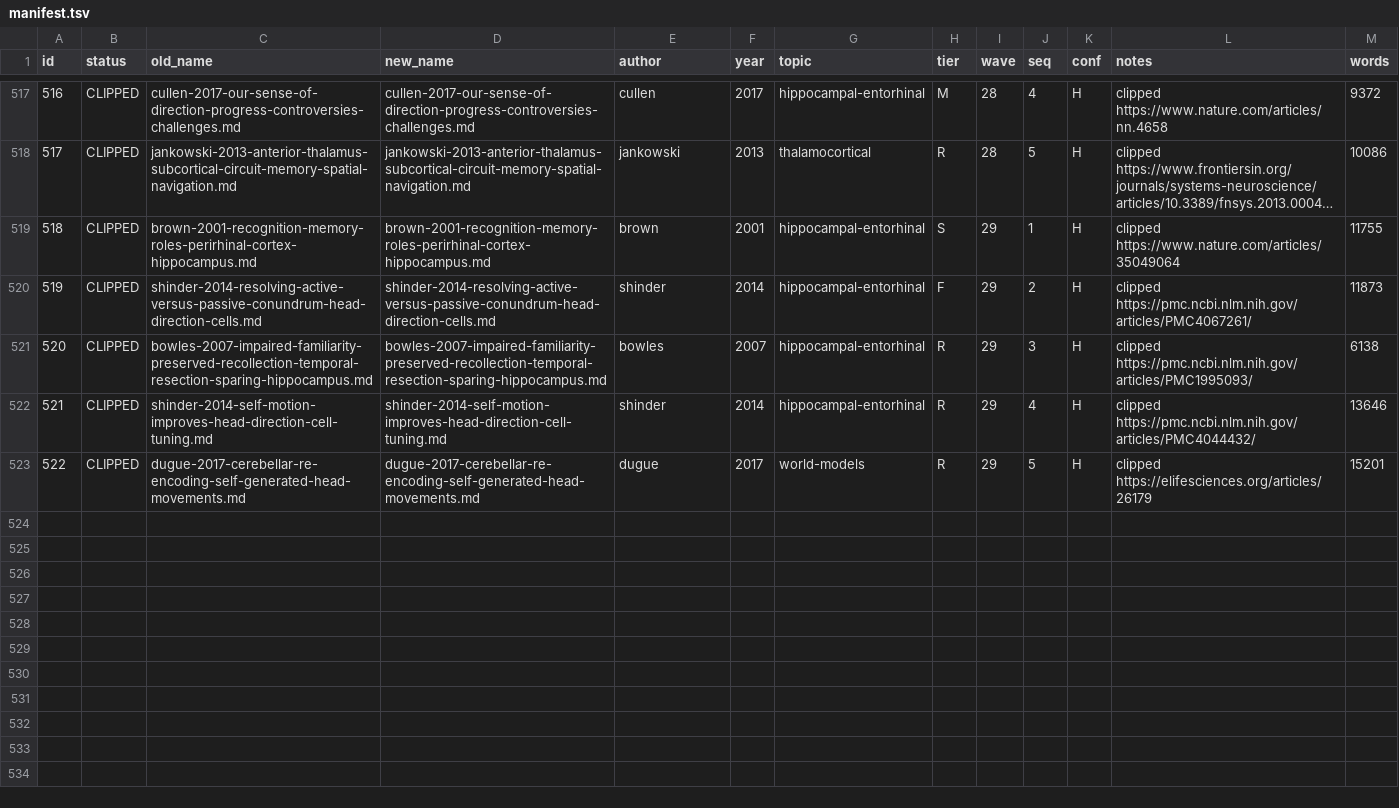
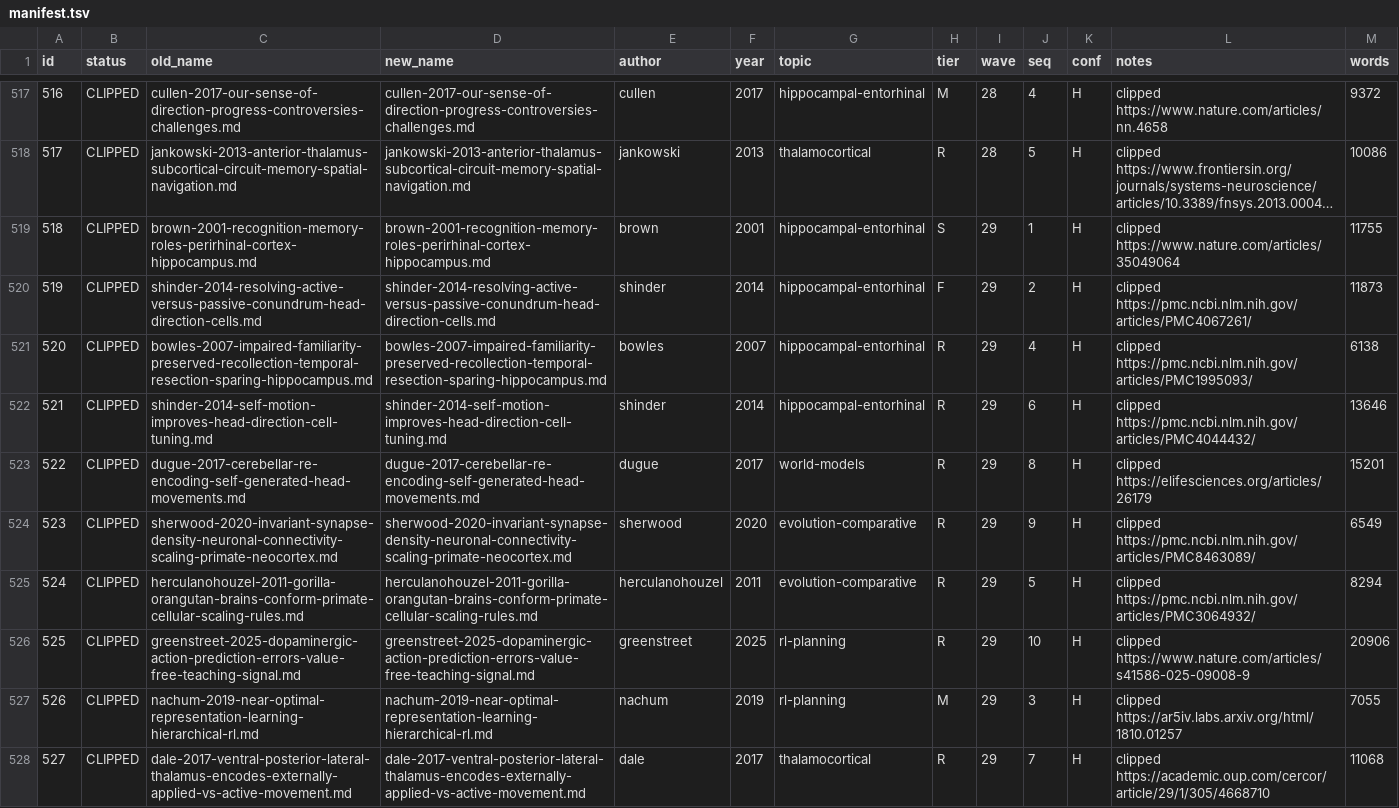
Before and after one commit to tiendungchs/BIRM-wiki, a TSV file: _work/manifest.tsv, drawn as a sheet; only a part is shown, gaps mark what is left out; long unchanged cells end in ….

```diff
--- a/_work/manifest.tsv
+++ b/_work/manifest.tsv
@@ -520,4 +520,9 @@ id	status	old_name	new_name	author	year	topic	tier	wave	seq	conf	notes	words
 519	CLIPPED	shinder-2014-resolving-active-versus-passive-conundrum-head-direction-cells.md	shinder-2014-resolving-active-versus-passive-conundrum-head-direction-cells.md	shinder	2014	hippocampal-entorhinal	F	29	2	H	clipped https://pmc.ncbi.nlm.nih.gov/articles/PMC4067261/	11873
-520	CLIPPED	bowles-2007-impaired-familiarity-preserved-recollection-temporal-resection-sparing-hippocampus.md	bowles-2007-impaired-familiarity-preserved-recollection-temporal-resection-sparing-hippocampus.md	bowles	2007	hippocampal-entorhinal	R	29	3	H	clipped https://pmc.ncbi.nlm.nih.gov/articles/PMC1995093/	6138
-521	CLIPPED	shinder-2014-self-motion-improves-head-direction-cell-tuning.md	shinder-2014-self-motion-improves-head-direction-cell-tuning.md	shinder	2014	hippocampal-entorhinal	R	29	4	H	clipped https://pmc.ncbi.nlm.nih.gov/articles/PMC4044432/	13646
-522	CLIPPED	dugue-2017-cerebellar-re-encoding-self-generated-head-movements.md	dugue-2017-cerebellar-re-encoding-self-generated-head-movements.md	dugue	2017	world-models	R	29	5	H	clipped https://elifesciences.org/articles/26179	15201
+520	CLIPPED	bowles-2007-impaired-familiarity-preserved-recollection-temporal-resection-sparing-hippocampus.md	bowles-2007-impaired-familiarity-preserved-recollection-temporal-resection-sparing-hippocampus.md	bowles	2007	hippocampal-entorhinal	R	29	4	H	clipped https://pmc.ncbi.nlm.nih.gov/articles/PMC1995093/	6138
+521	CLIPPED	shinder-2014-self-motion-improves-head-direction-cell-tuning.md	shinder-2014-self-motion-improves-head-direction-cell-tuning.md	shinder	2014	hippocampal-entorhinal	R	29	6	H	clipped https://pmc.ncbi.nlm.nih.gov/articles/PMC4044432/	13646
+522	CLIPPED	dugue-2017-cerebellar-re-encoding-self-generated-head-movements.md	dugue-2017-cerebellar-re-encoding-self-generated-head-movements.md	dugue	2017	world-models	R	29	8	H	clipped https://elifesciences.org/articles/26179	15201
+523	CLIPPED	sherwood-2020-invariant-synapse-density-neuronal-connectivity-scaling-primate-neocortex.md	sherwood-2020-invariant-synapse-density-neuronal-connectivity-scaling-primate-neocortex.md	sherwood	2020	evolution-comparative	R	29	9	H	clipped https://pmc.ncbi.nlm.nih.gov/articles/PMC8463089/	6549
+524	CLIPPED	herculanohouzel-2011-gorilla-orangutan-brains-conform-primate-cellular-scaling-rules.md	herculanohouzel-2011-gorilla-orangutan-brains-conform-primate-cellular-scaling-rules.md	herculanohouzel	2011	evolution-comparative	R	29	5	H	clipped https://pmc.ncbi.nlm.nih.gov/articles/PMC3064932/	8294
+525	CLIPPED	greenstreet-2025-dopaminergic-action-prediction-errors-value-free-teaching-signal.md	greenstreet-2025-dopaminergic-action-prediction-errors-value-free-teaching-signal.md	greenstreet	2025	rl-planning	R	29	10	H	clipped https://www.nature.com/articles/s41586-025-09008-9	20906
+526	CLIPPED	nachum-2019-near-optimal-representation-learning-hierarchical-rl.md	nachum-2019-near-optimal-representation-learning-hierarchical-rl.md	nachum	2019	rl-planning	M	29	3	H	clipped https://ar5iv.labs.arxiv.org/html/1810.01257	7055
+527	CLIPPED	dale-2017-ventral-posterior-lateral-thalamus-encodes-externally-applied-vs-active-movement.md	dale-2017-ventral-posterior-lateral-thalamus-encodes-externally-applied-vs-active-movement.md	dale	2017	thalamocortical	R	29	7	H	clipped https://academic.oup.com/cercor/article/29/1/305/4668710	11068
```
Also changed, not shown: 8 other files.
